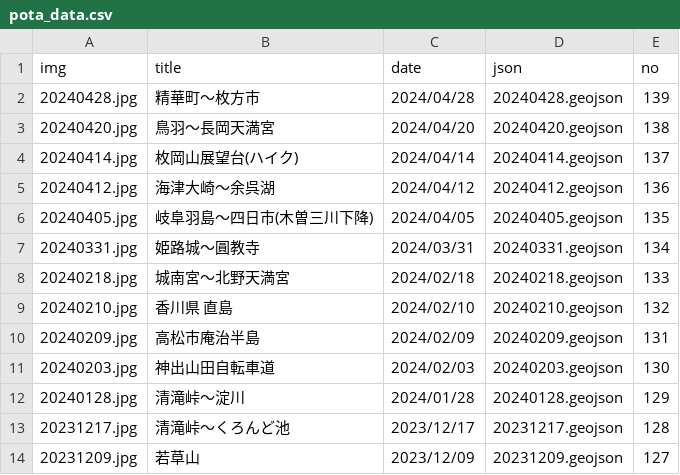
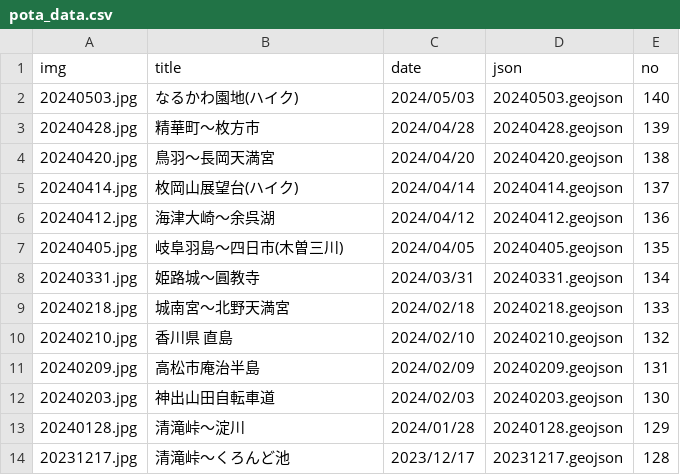
Before and after one commit to termat/potar, a CSV file: public/geojson/pota_data.csv, drawn as a sheet; only a part is shown; the shorter side is filled out with more unchanged rows.

```diff
--- a/public/geojson/pota_data.csv
+++ b/public/geojson/pota_data.csv
@@ -1,2 +1,3 @@
 img,title,date,json,no
+20240503.jpg,なるかわ園地(ハイク),2024/05/03,20240503.geojson,140
 20240428.jpg,精華町～枚方市,2024/04/28,20240428.geojson,139
@@ -5,3 +6,3 @@
 20240412.jpg,海津大崎～余呉湖,2024/04/12,20240412.geojson,136
-20240405.jpg,岐阜羽島～四日市(木曽三川下降),2024/04/05,20240405.geojson,135
+20240405.jpg,岐阜羽島～四日市(木曽三川),2024/04/05,20240405.geojson,135
 20240331.jpg,姫路城～圓教寺,2024/03/31,20240331.geojson,134
```
Also changed, not shown: 2 other files.
